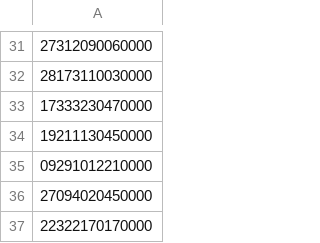
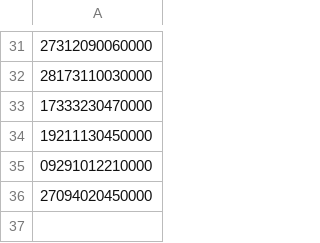
Before and after one commit to ccao-data/data-architecture, a CSV file: dbt/seeds/qc/qc.iasworld_pardat_existing_spot_not_null.csv, drawn as a sheet; only a part is shown, gaps mark what is left out; the diff names each change by its address in the sheet, - before the commit and + after, or states it on an @@ line.

Commit message:
Temporarily omit one value from qc.iasworld_pardat_existing_spot_not_null for testing purposes

```diff
--- a/dbt/seeds/qc/qc.iasworld_pardat_existing_spot_not_null.csv
+++ b/dbt/seeds/qc/qc.iasworld_pardat_existing_spot_not_null.csv
-row 37: 22322170170000
```
